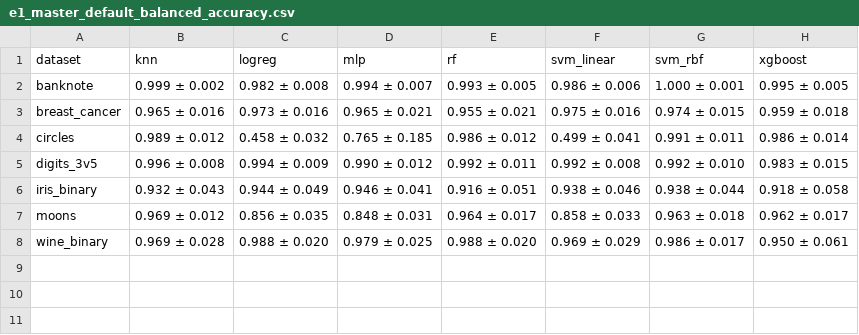
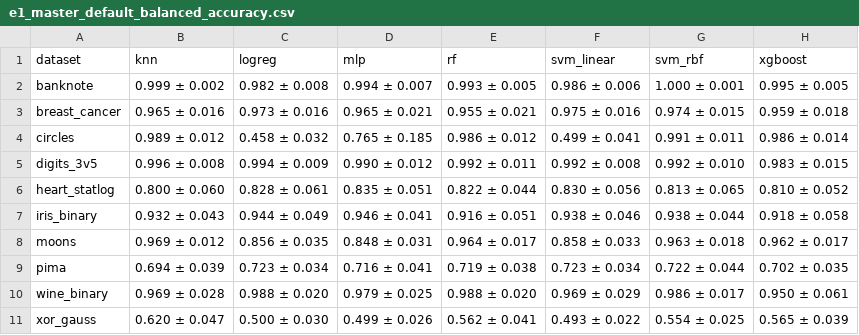
Before and after one commit to venetisgr/quantum_ml_vs_traditional_ml-comparison, a CSV file: analysis/output/e1_master_default_balanced_accuracy.csv, drawn as a sheet.

```diff
--- a/analysis/output/e1_master_default_balanced_accuracy.csv
+++ b/analysis/output/e1_master_default_balanced_accuracy.csv
@@ -5,4 +5,7 @@ circles,0.989 ± 0.012,0.458 ± 0.032,0.765 ± 0.185,0.986 ± 0.012,0.499 ± 0.0
 digits_3v5,0.996 ± 0.008,0.994 ± 0.009,0.990 ± 0.012,0.992 ± 0.011,0.992 ± 0.008,0.992 ± 0.010,0.983 ± 0.015
+heart_statlog,0.800 ± 0.060,0.828 ± 0.061,0.835 ± 0.051,0.822 ± 0.044,0.830 ± 0.056,0.813 ± 0.065,0.810 ± 0.052
 iris_binary,0.932 ± 0.043,0.944 ± 0.049,0.946 ± 0.041,0.916 ± 0.051,0.938 ± 0.046,0.938 ± 0.044,0.918 ± 0.058
 moons,0.969 ± 0.012,0.856 ± 0.035,0.848 ± 0.031,0.964 ± 0.017,0.858 ± 0.033,0.963 ± 0.018,0.962 ± 0.017
+pima,0.694 ± 0.039,0.723 ± 0.034,0.716 ± 0.041,0.719 ± 0.038,0.723 ± 0.034,0.722 ± 0.044,0.702 ± 0.035
 wine_binary,0.969 ± 0.028,0.988 ± 0.020,0.979 ± 0.025,0.988 ± 0.020,0.969 ± 0.029,0.986 ± 0.017,0.950 ± 0.061
+xor_gauss,0.620 ± 0.047,0.500 ± 0.030,0.499 ± 0.026,0.562 ± 0.041,0.493 ± 0.022,0.554 ± 0.025,0.565 ± 0.039
```
Also changed, not shown: analysis/output/e1_master_default_accuracy.csv, analysis/output/e1_master_default_f1.csv, 25 other files.
